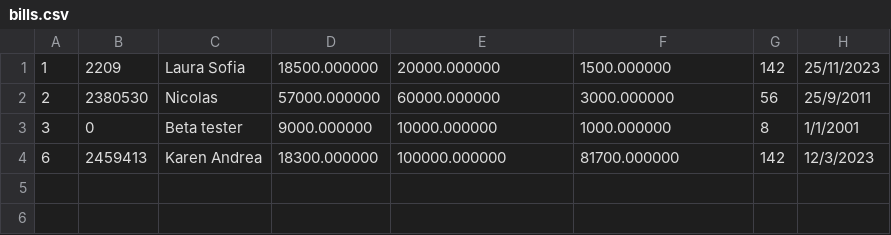
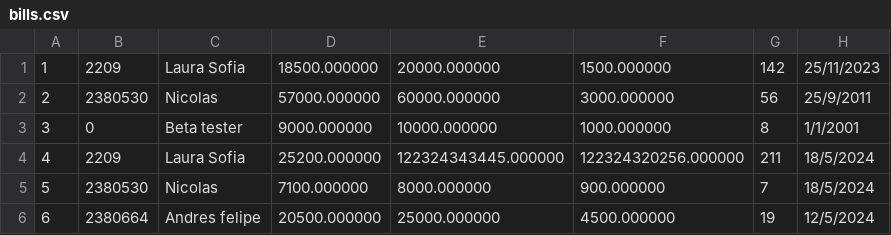
Before and after one commit to wifitanmalo/oops, a CSV file: la_14/bills.csv, drawn as a sheet.

```diff
--- a/la_14/bills.csv
+++ b/la_14/bills.csv
@@ -3,2 +3,4 @@
 3,0,Beta tester,9000.000000,10000.000000,1000.000000,8,1/1/2001
-6,2459413,Karen Andrea,18300.000000,100000.000000,81700.000000,142,12/3/2023
+4,2209,Laura Sofia,25200.000000,122324343445.000000,122324320256.000000,211,18/5/2024
+5,2380530,Nicolas,7100.000000,8000.000000,900.000000,7,18/5/2024
+6,2380664,Andres felipe,20500.000000,25000.000000,4500.000000,19,12/5/2024
```
Also changed, not shown: la_14/bought.csv, la_14/products.csv, 11 other files.
